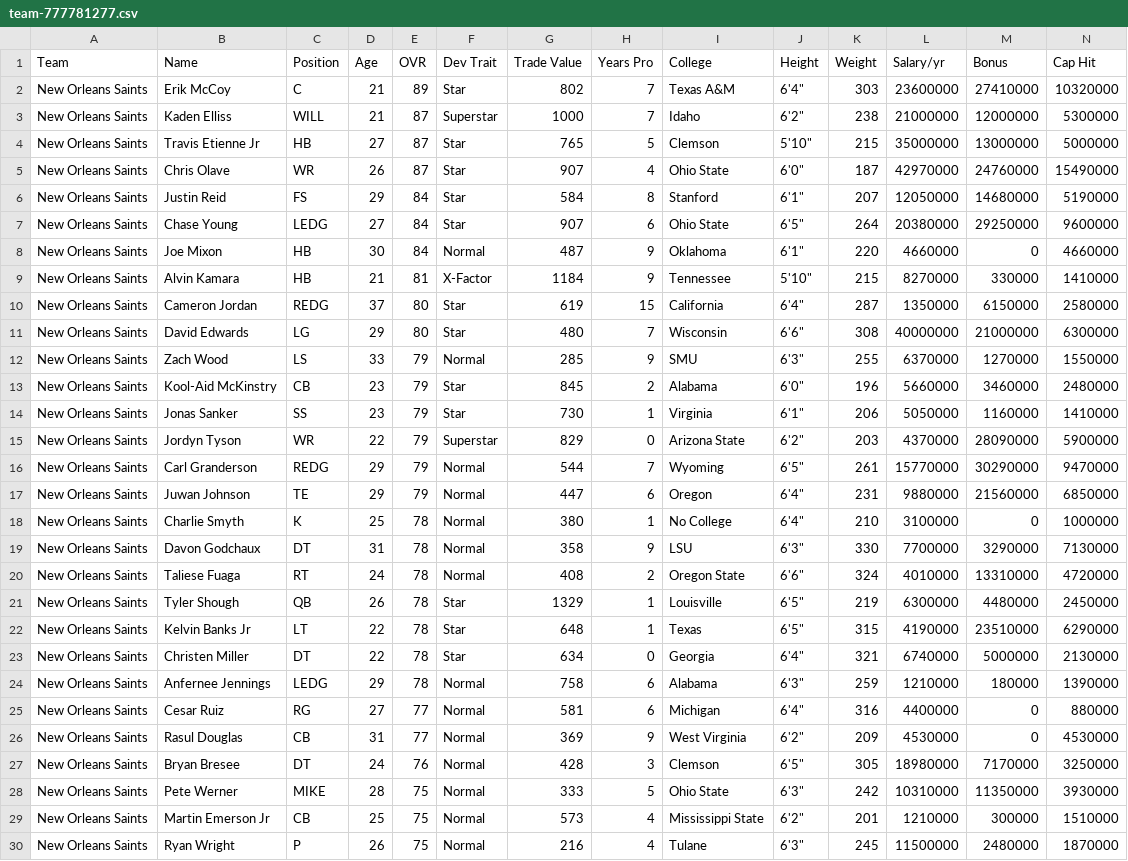
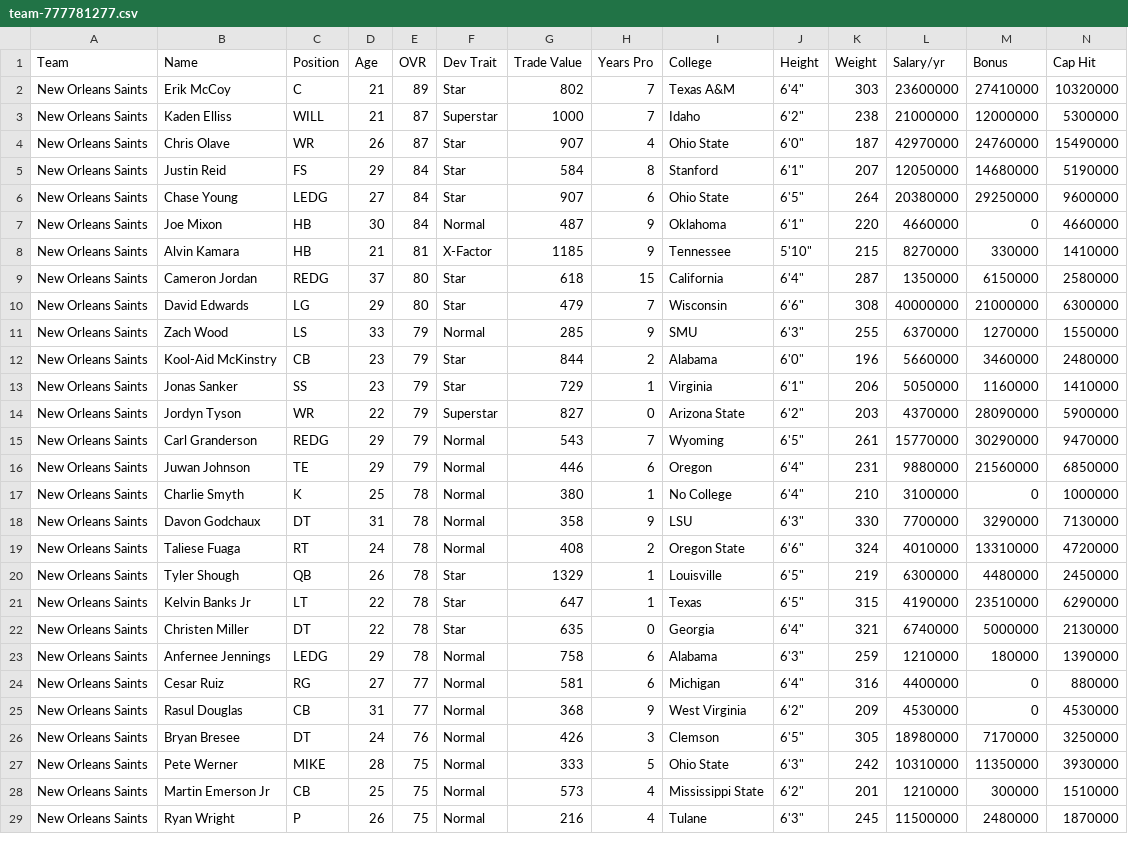
Before and after one commit to bully-league/bully-league.github.io, a CSV file: csv/team-777781277.csv, drawn as a sheet; only a part is shown; removed rows and columns are numbered as before the commit, all else as after; rows hold the shown columns only; the diff covers the shown part only; the diff names each change by its address in the sheet, - before the commit and + after, or states it on an @@ line.

```diff
--- a/csv/team-777781277.csv
+++ b/csv/team-777781277.csv
-row 4: New Orleans Saints | Travis Etienne Jr | HB | 27 | 87 | Star | 765 | 5 | Clemson | 5'10" | 215 | 35000000 | 13000000 | 5000000
-G8 (Trade Value): 1184
+G8 (Trade Value): 1185
-G9 (Trade Value): 619
+G9 (Trade Value): 618
-G10 (Trade Value): 480
+G10 (Trade Value): 479
-G12 (Trade Value): 845
+G12 (Trade Value): 844
-G13 (Trade Value): 730
+G13 (Trade Value): 729
-G14 (Trade Value): 829
+G14 (Trade Value): 827
-G15 (Trade Value): 544
+G15 (Trade Value): 543
-G16 (Trade Value): 447
+G16 (Trade Value): 446
-G21 (Trade Value): 648
+G21 (Trade Value): 647
-G22 (Trade Value): 634
+G22 (Trade Value): 635
-G25 (Trade Value): 369
+G25 (Trade Value): 368
-G26 (Trade Value): 428
+G26 (Trade Value): 426
```
Also changed, not shown: 6 edited cells elsewhere in this file, csv/all-players.csv, csv/team-777781255.csv, 31 other files.
